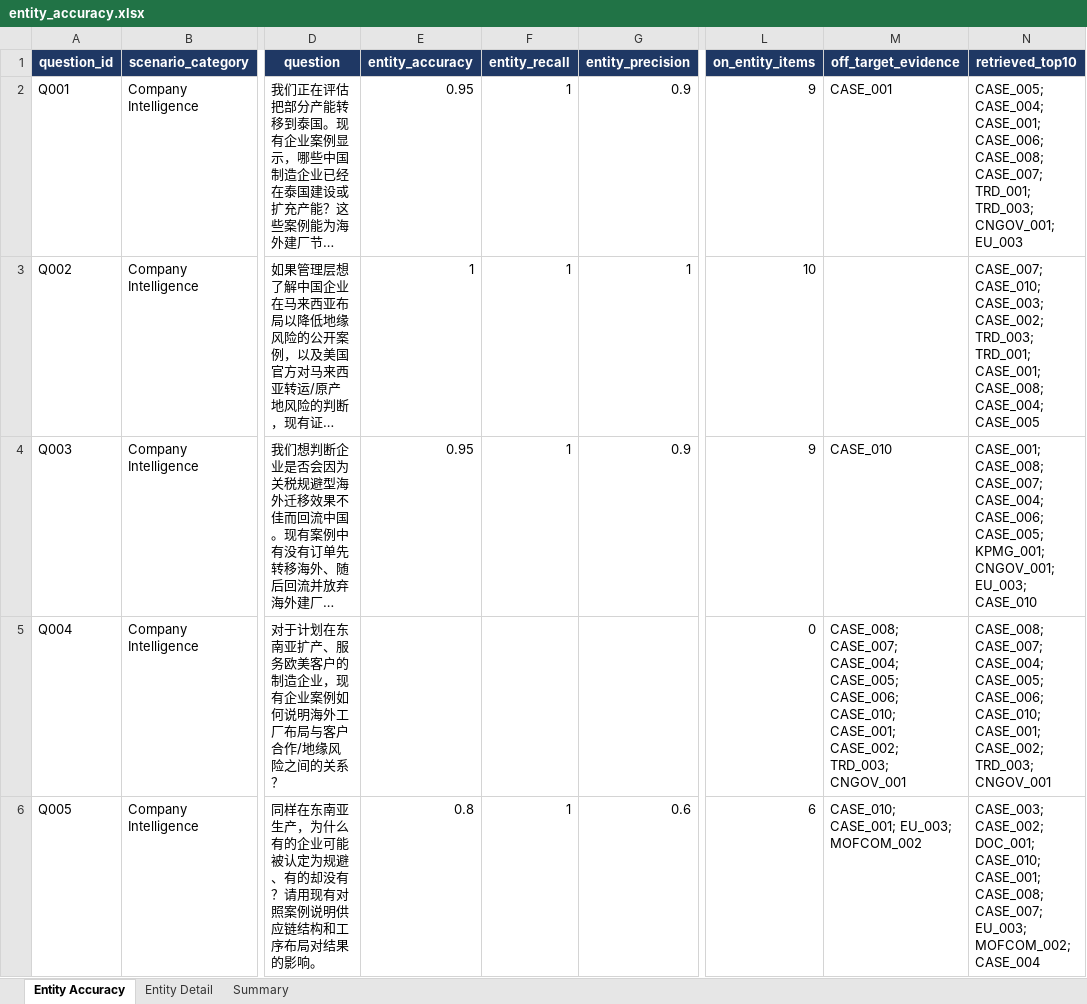
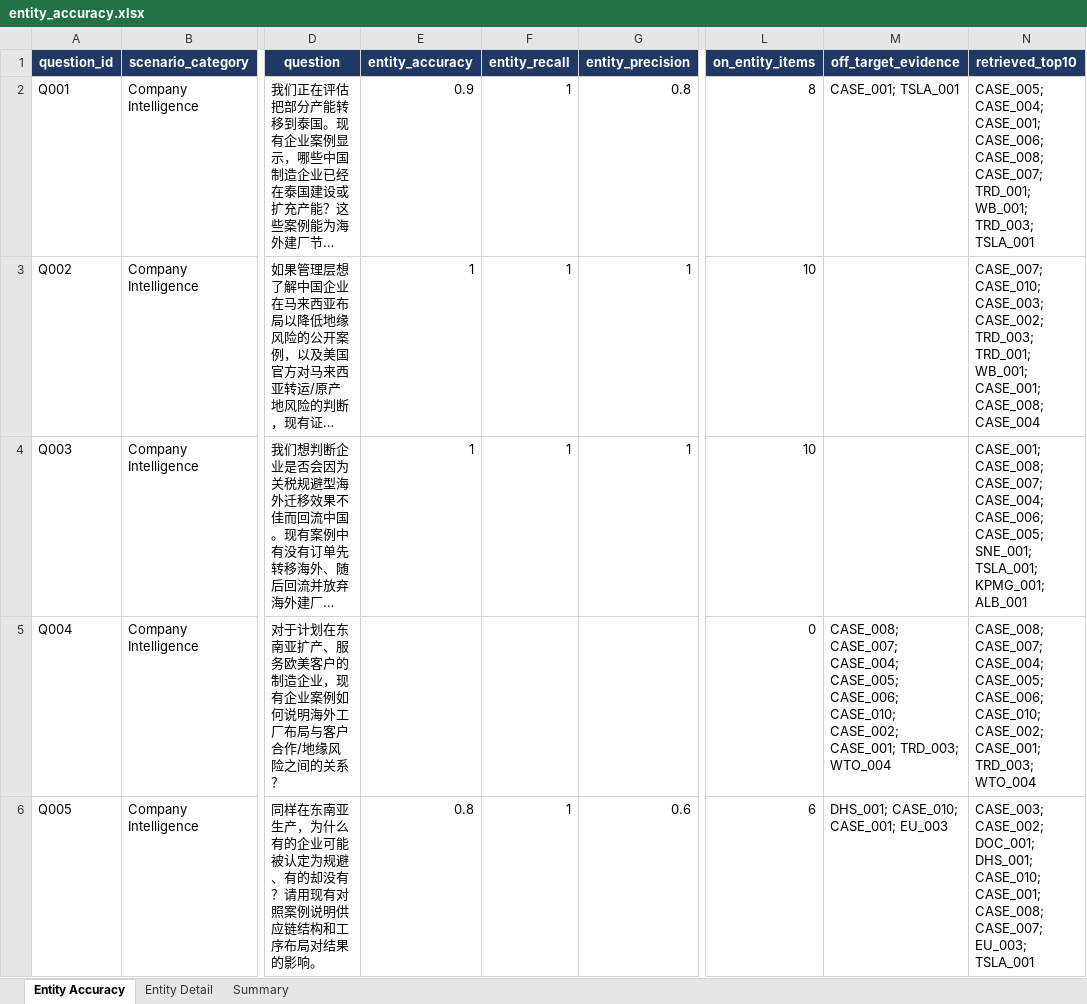
Before and after one commit to RiaYanvv/project, an Excel workbook: data/evaluation/entity_accuracy.xlsx, sheet Entity Accuracy, drawn as a sheet; only a part is shown, gaps mark what is left out; long unchanged cells end in …; values as stored, in another font and other column widths than the file's, no borders; the diff covers the shown part only; the diff names each change by its address in the sheet, - before the commit and + after, or states it on an @@ line.

```diff
--- a/data/evaluation/entity_accuracy.xlsx (sheet Entity Accuracy)
+++ b/data/evaluation/entity_accuracy.xlsx (sheet Entity Accuracy)
-E2 (entity_accuracy): 0.95
+E2 (entity_accuracy): 0.9
-G2 (entity_precision): 0.9
+G2 (entity_precision): 0.8
-L2 (on_entity_items): 9
+L2 (on_entity_items): 8
-M2 (off_target_evidence): CASE_001
+M2 (off_target_evidence): CASE_001; TSLA_001
-N2 (retrieved_top10): …CASE_007; TRD_001; TRD_003; CNGOV_001; EU_003
+N2 (retrieved_top10): …CASE_007; TRD_001; WB_001; TRD_003; TSLA_001
-N3 (retrieved_top10): …TRD_003; TRD_001; CASE_001; CASE_008; CASE_004; CASE_005
+N3 (retrieved_top10): …TRD_003; TRD_001; WB_001; CASE_001; CASE_008; CASE_004
-E4 (entity_accuracy): 0.95
+E4 (entity_accuracy): 1
-G4 (entity_precision): 0.9
+G4 (entity_precision): 1
-L4 (on_entity_items): 9
+L4 (on_entity_items): 10
-M4 (off_target_evidence): CASE_010
+M4 (off_target_evidence): (empty)
-N4 (retrieved_top10): …CASE_006; CASE_005; KPMG_001; CNGOV_001; EU_003; CASE_010
+N4 (retrieved_top10): …CASE_006; CASE_005; SNE_001; TSLA_001; KPMG_001; ALB_001
-M5 (off_target_evidence): …CASE_006; CASE_010; CASE_001; CASE_002; TRD_003; CNGOV_001
+M5 (off_target_evidence): …CASE_006; CASE_010; CASE_002; CASE_001; TRD_003; WTO_004
-N5 (retrieved_top10): …CASE_006; CASE_010; CASE_001; CASE_002; TRD_003; CNGOV_001
+N5 (retrieved_top10): …CASE_006; CASE_010; CASE_002; CASE_001; TRD_003; WTO_004
-M6 (off_target_evidence): CASE_010; CASE_001; EU_003; MOFCOM_002
+M6 (off_target_evidence): DHS_001; CASE_010; CASE_001; EU_003
-N6 (retrieved_top10): …CASE_002; DOC_001; CASE_010; CASE_001; CASE_008; CASE_007; EU_003; MOFCOM_002; CASE_004
+N6 (retrieved_top10): …CASE_002; DOC_001; DHS_001; CASE_010; CASE_001; CASE_008; CASE_007; EU_003; TSLA_001
```
Also changed, not shown: 10 added rows and 92 edited cells elsewhere in this sheet, sheet Entity Detail, sheet Summary, data/evaluation/evidence_quality_test.xlsx, data/evaluation/optimized/entity_accuracy.xlsx, 30 other files.
